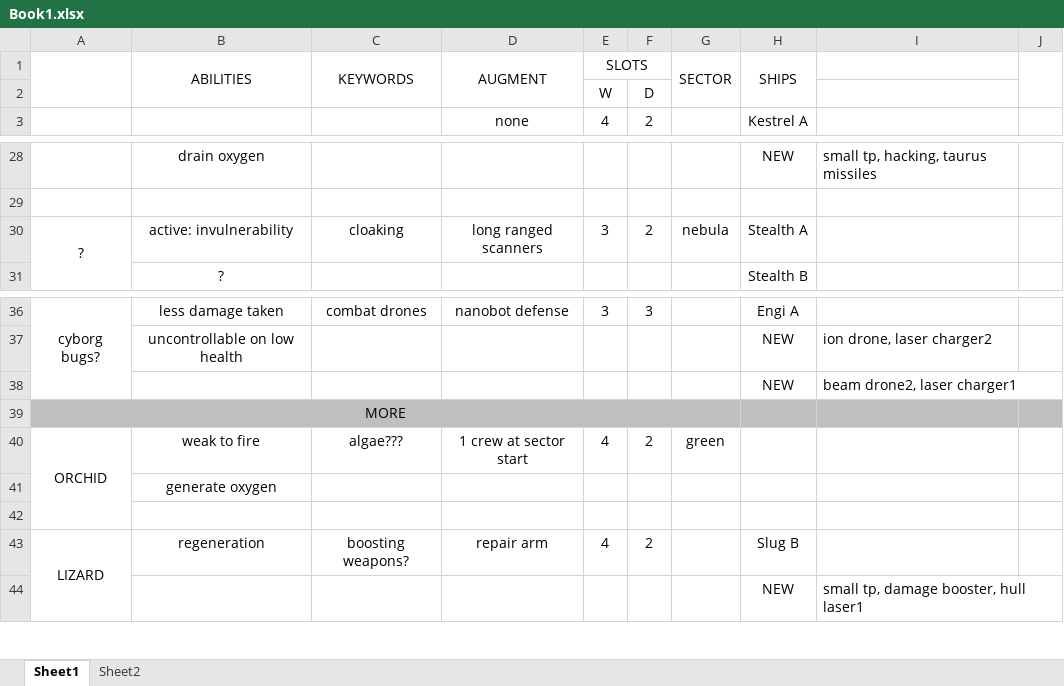
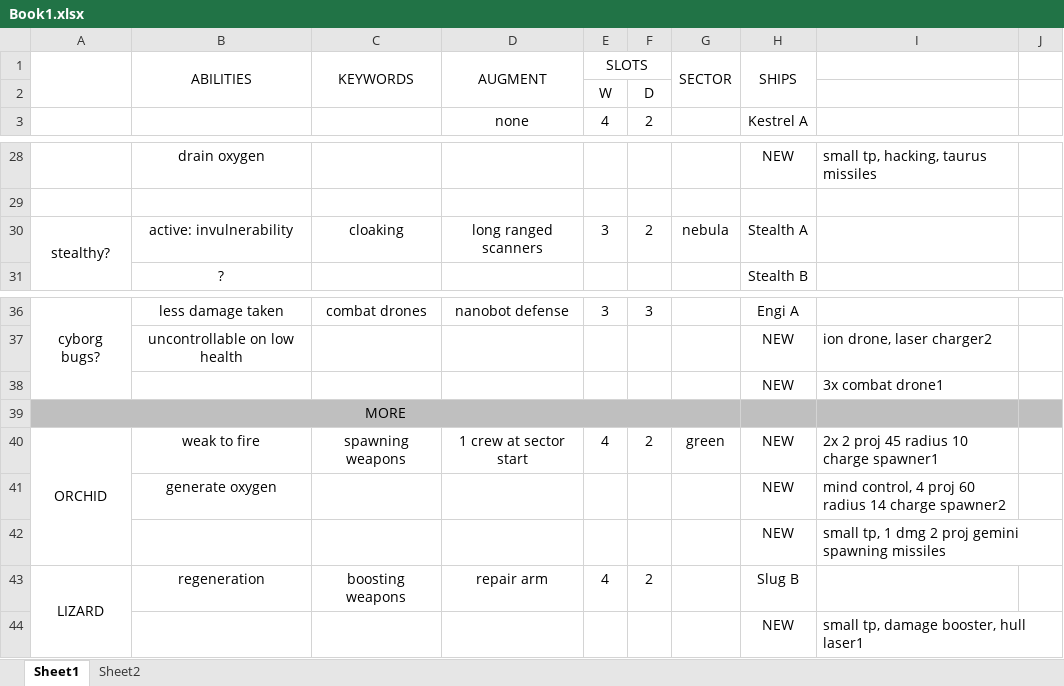
Before and after one commit to woonaftl/first-contact, an Excel workbook: Book1.xlsx, sheet Sheet1, drawn as a sheet; only a part is shown, gaps mark what is left out; values as stored, in another font and other column widths than the file's, no borders; removed rows and columns are numbered as before the commit, all else as after; the diff covers the shown part only; the diff names each change by its address in the sheet, - before the commit and + after, or states it on an @@ line.

```diff
--- a/Book1.xlsx (sheet Sheet1)
+++ b/Book1.xlsx (sheet Sheet1)
-J1:J2 merged
-A30: ?
+A30: stealthy?
-I38: beam drone2, laser charger1
+I38: 3x combat drone1
-C40 (KEYWORDS): algae???
+C40 (KEYWORDS): spawning weapons
-H40 (SHIPS): (empty)
+H40 (SHIPS): NEW
-I40: (empty)
+I40: 2x 2 proj 45 radius 10 charge spawner1
-row 41:  | generate oxygen
-row 41: (empty)
+row 41:  | generate oxygen |  |  |  |  |  | NEW | mind control, 4 proj 60 radius 14 charge spawner2
+row 42:  |  |  |  |  |  |  | NEW | small tp, 1 dmg 2 proj gemini spawning missiles
-C43 (KEYWORDS): boosting weapons?
+C43 (KEYWORDS): boosting weapons
```
Also changed, not shown: 1 added row, 5 removed rows and 10 edited cells elsewhere in this sheet, 54 other files.
